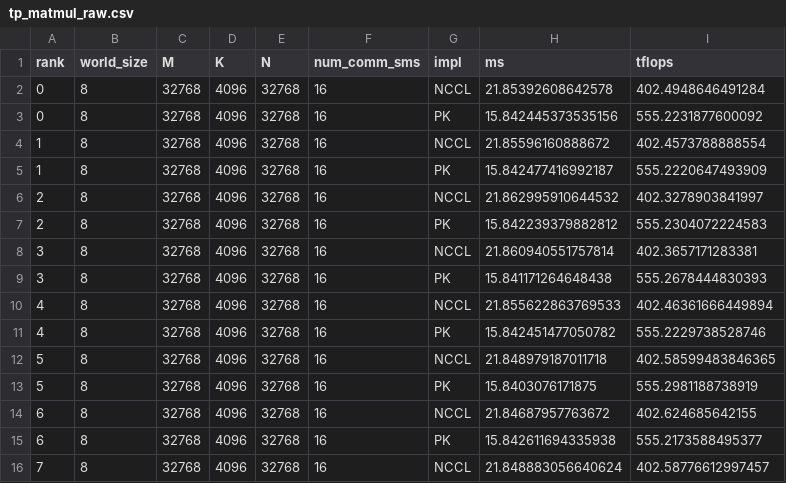
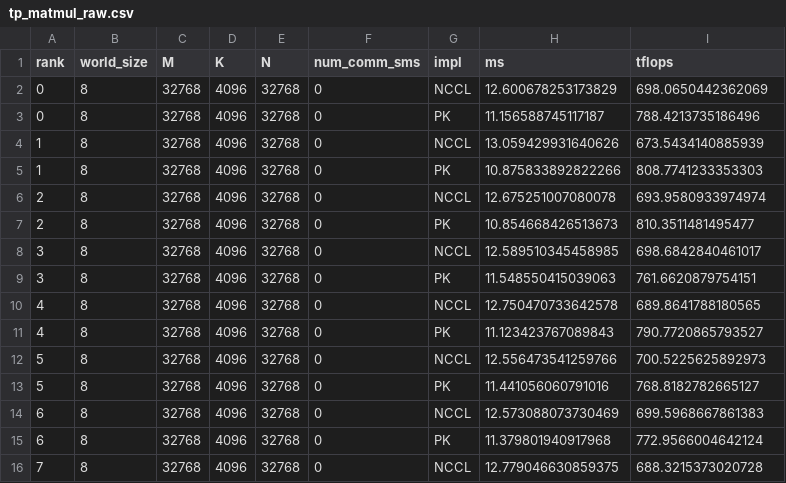
Before and after one commit to shixun404/ThunderKittens, a CSV file: kernels/parallel/matmul_ar/out_parse/tp_matmul_raw.csv, drawn as a sheet; only a part is shown; the diff covers the shown part only.

```diff
--- a/kernels/parallel/matmul_ar/out_parse/tp_matmul_raw.csv
+++ b/kernels/parallel/matmul_ar/out_parse/tp_matmul_raw.csv
@@ -1,16 +1,16 @@
 rank,world_size,M,K,N,num_comm_sms,impl,ms,tflops
-0,8,32768,4096,32768,16,NCCL,21.85392608642578,402.4948646491284
-0,8,32768,4096,32768,16,PK,15.842445373535156,555.2231877600092
-1,8,32768,4096,32768,16,NCCL,21.85596160888672,402.4573788888554
-1,8,32768,4096,32768,16,PK,15.842477416992187,555.2220647493909
-2,8,32768,4096,32768,16,NCCL,21.862995910644532,402.3278903841997
-2,8,32768,4096,32768,16,PK,15.842239379882812,555.2304072224583
-3,8,32768,4096,32768,16,NCCL,21.860940551757814,402.3657171283381
-3,8,32768,4096,32768,16,PK,15.841171264648438,555.2678444830393
-4,8,32768,4096,32768,16,NCCL,21.855622863769533,402.46361666449894
-4,8,32768,4096,32768,16,PK,15.842451477050782,555.2229738528746
-5,8,32768,4096,32768,16,NCCL,21.848979187011718,402.58599483846365
-5,8,32768,4096,32768,16,PK,15.8403076171875,555.2981188738919
-6,8,32768,4096,32768,16,NCCL,21.84687957763672,402.624685642155
-6,8,32768,4096,32768,16,PK,15.842611694335938,555.2173588495377
-7,8,32768,4096,32768,16,NCCL,21.848883056640624,402.58776612997457
+0,8,32768,4096,32768,0,NCCL,12.600678253173829,698.0650442362069
+0,8,32768,4096,32768,0,PK,11.156588745117187,788.4213735186496
+1,8,32768,4096,32768,0,NCCL,13.059429931640626,673.5434140885939
+1,8,32768,4096,32768,0,PK,10.875833892822266,808.7741233353303
+2,8,32768,4096,32768,0,NCCL,12.675251007080078,693.9580933974974
+2,8,32768,4096,32768,0,PK,10.854668426513673,810.3511481495477
+3,8,32768,4096,32768,0,NCCL,12.589510345458985,698.6842840461017
+3,8,32768,4096,32768,0,PK,11.548550415039063,761.6620879754151
+4,8,32768,4096,32768,0,NCCL,12.750470733642578,689.8641788180565
+4,8,32768,4096,32768,0,PK,11.123423767089843,790.7720865793527
+5,8,32768,4096,32768,0,NCCL,12.556473541259766,700.5225625892973
+5,8,32768,4096,32768,0,PK,11.441056060791016,768.8182782665127
+6,8,32768,4096,32768,0,NCCL,12.573088073730469,699.5968667861383
+6,8,32768,4096,32768,0,PK,11.379801940917968,772.9566004642124
+7,8,32768,4096,32768,0,NCCL,12.779046630859375,688.3215373020728
```
Also changed, not shown: 51 edited cells elsewhere in this file, kernels/parallel/matmul_ar/out_parse/tp_matmul_summary.csv, kernels/parallel/matmul_rs/out_parse/tp_matmul_raw.csv, 4 other files.
